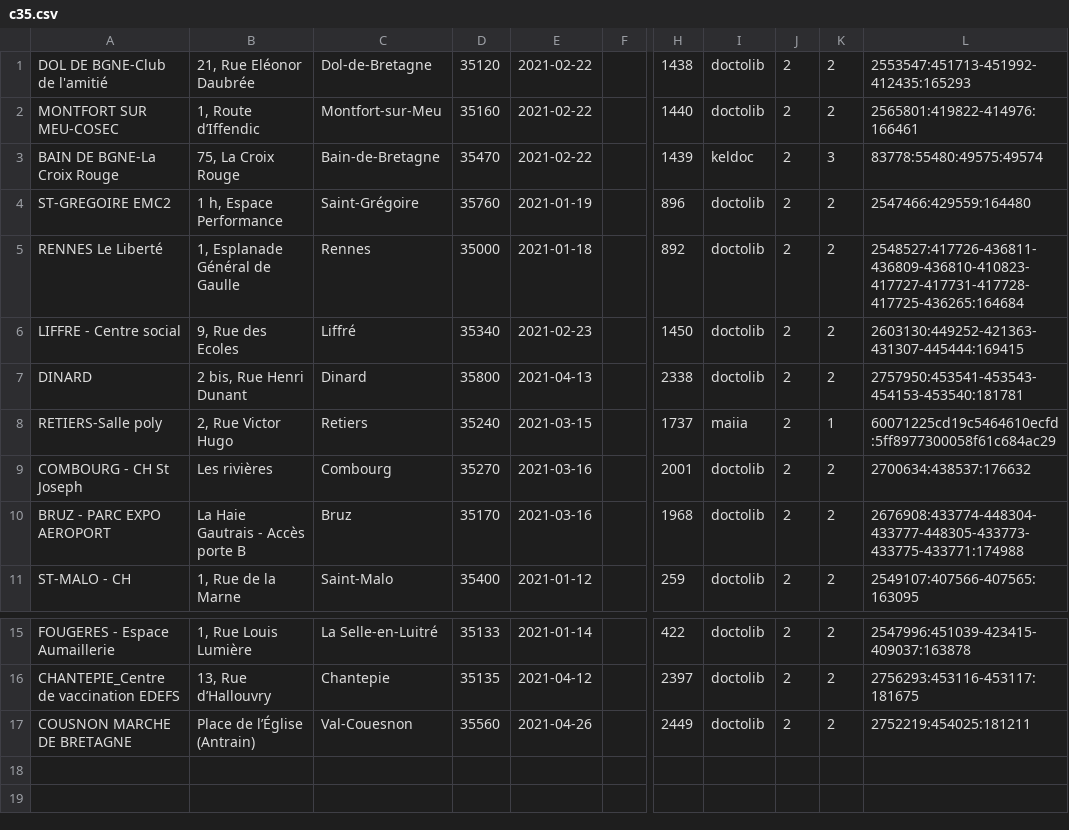
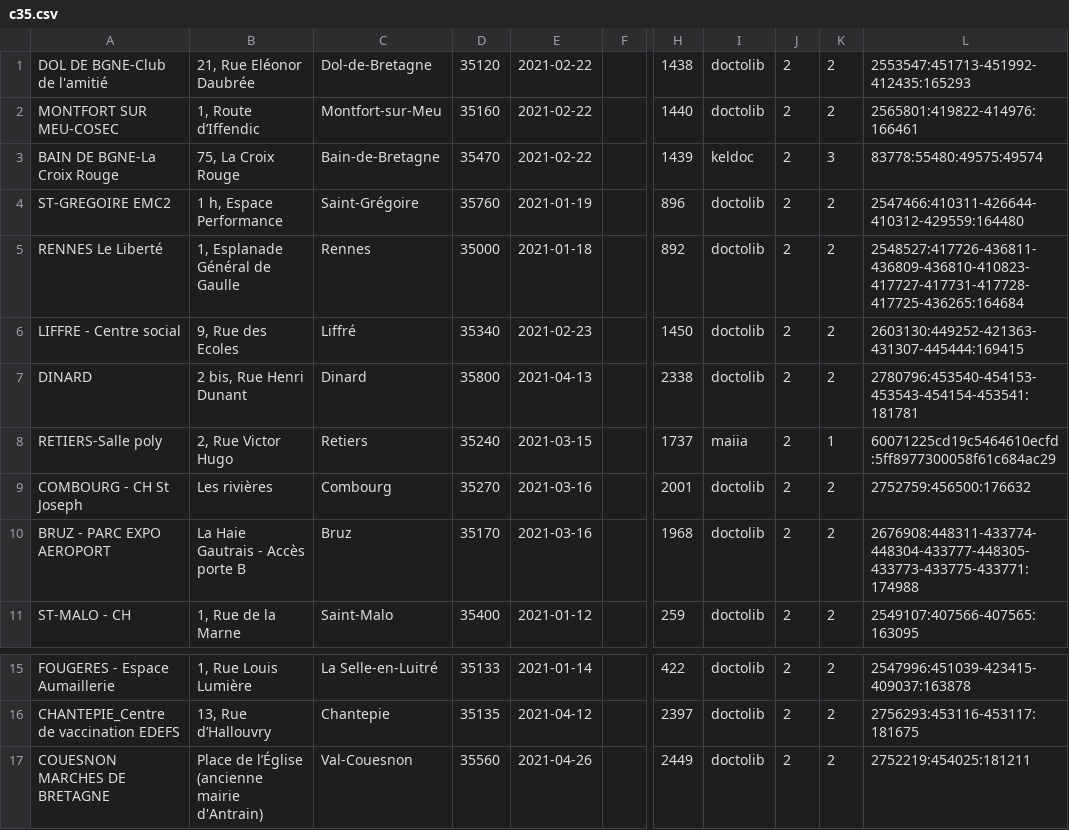
Before and after one commit to torr-penn/jeveuxmonvaccin, a CSV file: scripts/c35.csv, drawn as a sheet; only a part is shown, gaps mark what is left out; the diff names each change by its address in the sheet, - before the commit and + after, or states it on an @@ line.

```diff
--- a/scripts/c35.csv
+++ b/scripts/c35.csv
-L4: 2547466:429559:164480
+L4: 2547466:410311-426644-410312-429559:164480
-L7: 2757950:453541-453543-454153-453540:181781
+L7: 2780796:453540-454153-453543-454154-453541:181781
-L9: 2700634:438537:176632
+L9: 2752759:456500:176632
-L10: 2676908:433774-448304-433777-448305-433773-433775-433771:174988
+L10: 2676908:448311-433774-448304-433777-448305-433773-433775-433771:174988
-A17: COUSNON MARCHE DE BRETAGNE
+A17: COUESNON MARCHES DE BRETAGNE
-B17: Place de l’Église (Antrain)
+B17: Place de l’Église (ancienne mairie d'Antrain)
```
Also changed, not shown: scripts/c56.csv, scripts/load_center_sql.csv, 5 other files.
